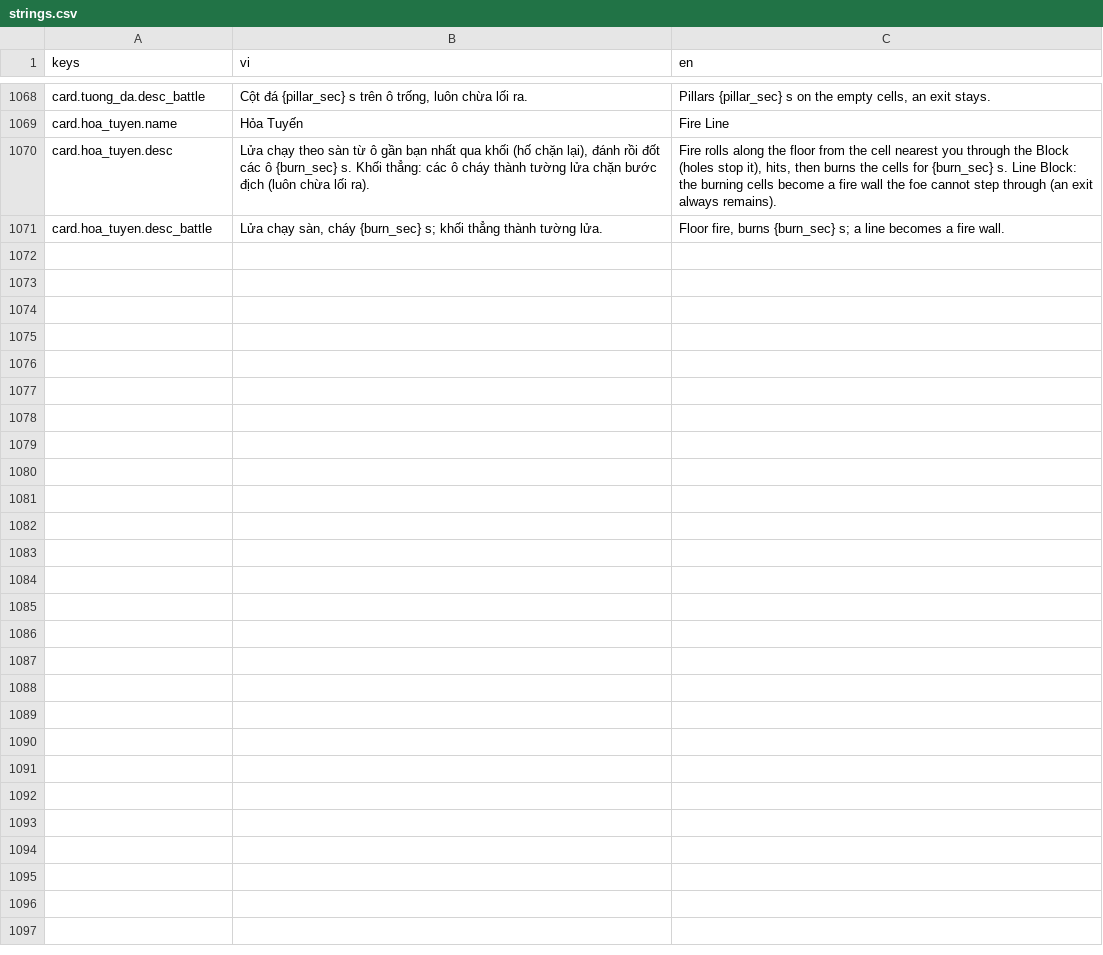
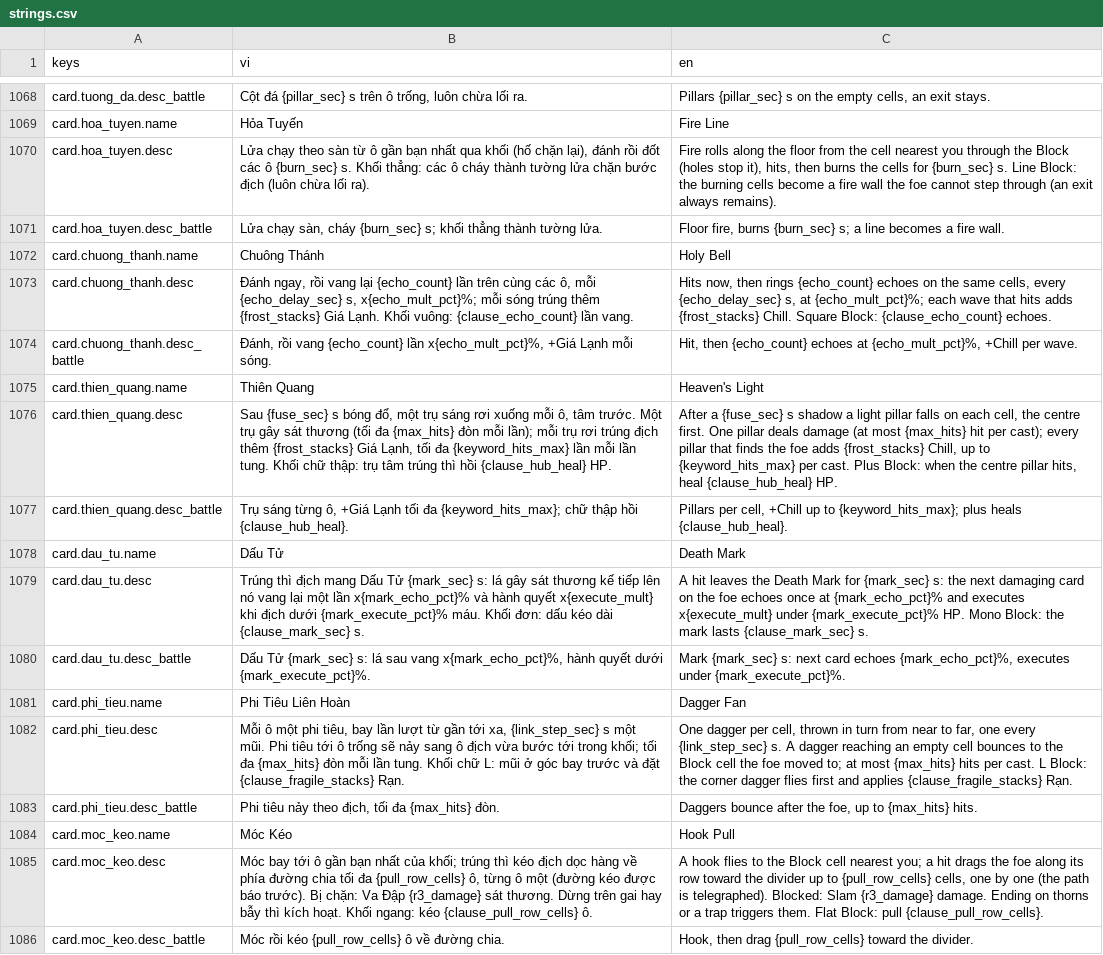
Before and after one commit to datpham02/battle-card, a CSV file: assets/i18n/strings.csv, drawn as a sheet; only a part is shown, gaps mark what is left out; the diff names each change by its address in the sheet, - before the commit and + after, or states it on an @@ line.

```diff
--- a/assets/i18n/strings.csv
+++ b/assets/i18n/strings.csv
+row 1072: card.chuong_thanh.name | Chuông Thánh | Holy Bell
+row 1073: card.chuong_thanh.desc | Đánh ngay, rồi vang lại {echo_count} lần trên cùng các ô, mỗi {echo_delay_sec} s, x{echo_mult_pct}%; mỗi sóng trúng thêm {frost_stacks} Giá Lạnh. Khối vuông: {clause_echo_count} lần vang. | Hits now, then rings {echo_count} echoes on the same cells, every {echo_delay_sec} s, at {echo_mult_pct}%; each wave that hits adds {frost_stacks} Chill. Square Block: {clause_echo_count} echoes.
+row 1074: card.chuong_thanh.desc_battle | Đánh, rồi vang {echo_count} lần x{echo_mult_pct}%, +Giá Lạnh mỗi sóng. | Hit, then {echo_count} echoes at {echo_mult_pct}%, +Chill per wave.
+row 1075: card.thien_quang.name | Thiên Quang | Heaven's Light
+row 1076: card.thien_quang.desc | Sau {fuse_sec} s bóng đổ, một trụ sáng rơi xuống mỗi ô, tâm trước. Một trụ gây sát thương (tối đa {max_hits} đòn mỗi lần); mỗi trụ rơi trúng địch thêm {frost_stacks} Giá Lạnh, tối đa {keyword_hits_max} lần mỗi lần tung. Khối chữ thập: trụ tâm trúng thì hồi {clause_hub_heal} HP. | After a {fuse_sec} s shadow a light pillar falls on each cell, the centre first. One pillar deals damage (at most {max_hits} hit per cast); every pillar that finds the foe adds {frost_stacks} Chill, up to {keyword_hits_max} per cast. Plus Block: when the centre pillar hits, heal {clause_hub_heal} HP.
+row 1077: card.thien_quang.desc_battle | Trụ sáng từng ô, +Giá Lạnh tối đa {keyword_hits_max}; chữ thập hồi {clause_hub_heal}. | Pillars per cell, +Chill up to {keyword_hits_max}; plus heals {clause_hub_heal}.
+row 1078: card.dau_tu.name | Dấu Tử | Death Mark
+row 1079: card.dau_tu.desc | Trúng thì địch mang Dấu Tử {mark_sec} s: lá gây sát thương kế tiếp lên nó vang lại một lần x{mark_echo_pct}% và hành quyết x{execute_mult} khi địch dưới {mark_execute_pct}% máu. Khối đơn: dấu kéo dài {clause_mark_sec} s. | A hit leaves the Death Mark for {mark_sec} s: the next damaging card on the foe echoes once at {mark_echo_pct}% and executes x{execute_mult} under {mark_execute_pct}% HP. Mono Block: the mark lasts {clause_mark_sec} s.
+row 1080: card.dau_tu.desc_battle | Dấu Tử {mark_sec} s: lá sau vang x{mark_echo_pct}%, hành quyết dưới {mark_execute_pct}%. | Mark {mark_sec} s: next card echoes {mark_echo_pct}%, executes under {mark_execute_pct}%.
+row 1081: card.phi_tieu.name | Phi Tiêu Liên Hoàn | Dagger Fan
+row 1082: card.phi_tieu.desc | Mỗi ô một phi tiêu, bay lần lượt từ gần tới xa, {link_step_sec} s một mũi. Phi tiêu tới ô trống sẽ nảy sang ô địch vừa bước tới trong khối; tối đa {max_hits} đòn mỗi lần tung. Khối chữ L: mũi ở góc bay trước và đặt {clause_fragile_stacks} Rạn. | One dagger per cell, thrown in turn from near to far, one every {link_step_sec} s. A dagger reaching an empty cell bounces to the Block cell the foe moved to; at most {max_hits} hits per cast. L Block: the corner dagger flies first and applies {clause_fragile_stacks} Rạn.
+row 1083: card.phi_tieu.desc_battle | Phi tiêu nảy theo địch, tối đa {max_hits} đòn. | Daggers bounce after the foe, up to {max_hits} hits.
+row 1084: card.moc_keo.name | Móc Kéo | Hook Pull
+row 1085: card.moc_keo.desc | Móc bay tới ô gần bạn nhất của khối; trúng thì kéo địch dọc hàng về phía đường chia tối đa {pull_row_cells} ô, từng ô một (đường kéo được báo trước). Bị chặn: Va Đập {r3_damage} sát thương. Dừng trên gai hay bẫy thì kích hoạt. Khối ngang: kéo {clause_pull_row_cells} ô. | A hook flies to the Block cell nearest you; a hit drags the foe along its row toward the divider up to {pull_row_cells} cells, one by one (the path is telegraphed). Blocked: Slam {r3_damage} damage. Ending on thorns or a trap triggers them. Flat Block: pull {clause_pull_row_cells}.
+row 1086: card.moc_keo.desc_battle | Móc rồi kéo {pull_row_cells} ô về đường chia. | Hook, then drag {pull_row_cells} toward the divider.
```
Also changed, not shown: 30 other files.
